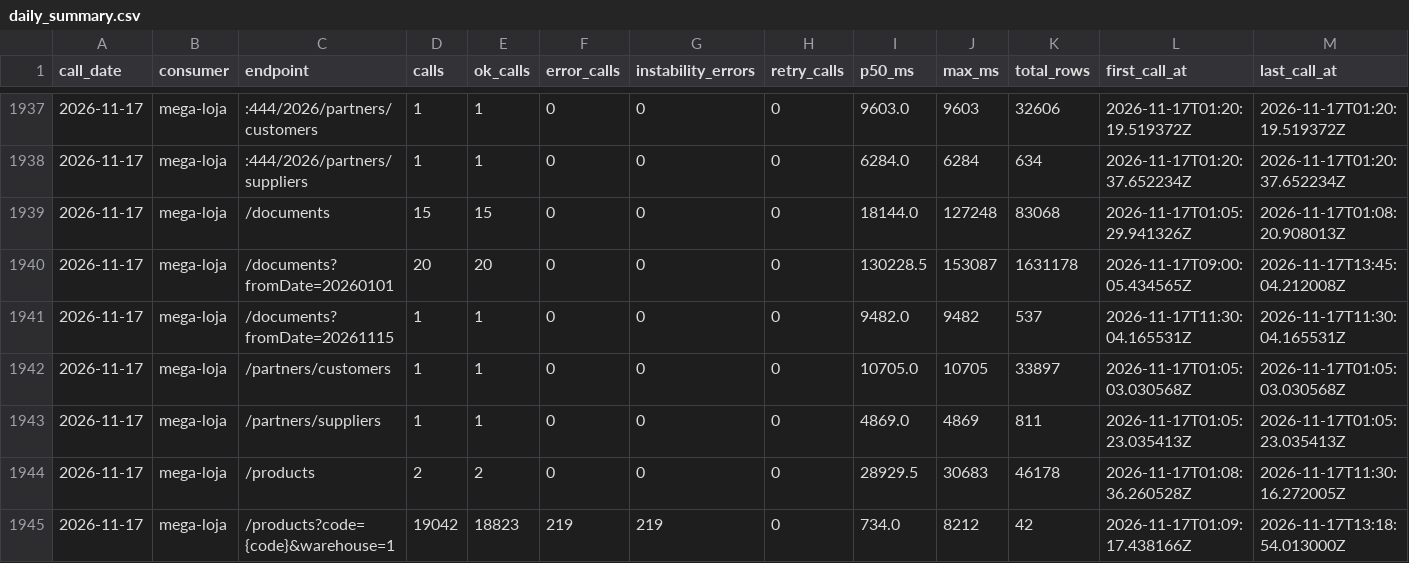
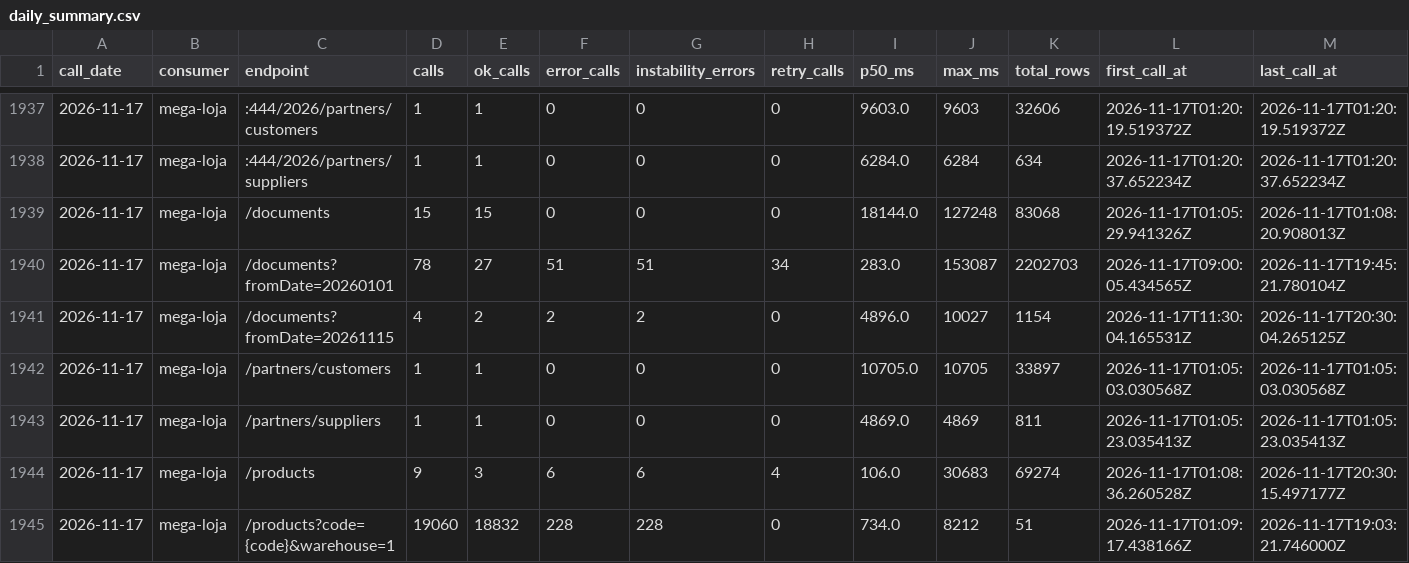
Before and after one commit to xxffoottxx/artsoft-call-log, a CSV file: daily_summary.csv, drawn as a sheet; only a part is shown, gaps mark what is left out; the diff covers the shown part only.

```diff
--- a/daily_summary.csv
+++ b/daily_summary.csv
@@ -1939,7 +1939,7 @@ call_date,consumer,endpoint,calls,ok_calls,error_calls,instability_errors,retry_
 2026-11-17,mega-loja,/documents,15,15,0,0,0,18144.0,127248,83068,2026-11-17T01:05:29.941326Z,2026-11-17T01:08:20.908013Z
-2026-11-17,mega-loja,/documents?fromDate=20260101,20,20,0,0,0,130228.5,153087,1631178,2026-11-17T09:00:05.434565Z,2026-11-17T13:45:04.212008Z
-2026-11-17,mega-loja,/documents?fromDate=20261115,1,1,0,0,0,9482.0,9482,537,2026-11-17T11:30:04.165531Z,2026-11-17T11:30:04.165531Z
+2026-11-17,mega-loja,/documents?fromDate=20260101,78,27,51,51,34,283.0,153087,2202703,2026-11-17T09:00:05.434565Z,2026-11-17T19:45:21.780104Z
+2026-11-17,mega-loja,/documents?fromDate=20261115,4,2,2,2,0,4896.0,10027,1154,2026-11-17T11:30:04.165531Z,2026-11-17T20:30:04.265125Z
 2026-11-17,mega-loja,/partners/customers,1,1,0,0,0,10705.0,10705,33897,2026-11-17T01:05:03.030568Z,2026-11-17T01:05:03.030568Z
 2026-11-17,mega-loja,/partners/suppliers,1,1,0,0,0,4869.0,4869,811,2026-11-17T01:05:23.035413Z,2026-11-17T01:05:23.035413Z
-2026-11-17,mega-loja,/products,2,2,0,0,0,28929.5,30683,46178,2026-11-17T01:08:36.260528Z,2026-11-17T11:30:16.272005Z
-2026-11-17,mega-loja,/products?code={code}&warehouse=1,19042,18823,219,219,0,734.0,8212,42,2026-11-17T01:09:17.438166Z,2026-11-17T13:18:54.013000Z
+2026-11-17,mega-loja,/products,9,3,6,6,4,106.0,30683,69274,2026-11-17T01:08:36.260528Z,2026-11-17T20:30:15.497177Z
+2026-11-17,mega-loja,/products?code={code}&warehouse=1,19060,18832,228,228,0,734.0,8212,51,2026-11-17T01:09:17.438166Z,2026-11-17T19:03:21.746000Z
```
Also changed, not shown: 6 edited cells elsewhere in this file, caixa_resumo.csv, 2 other files.
